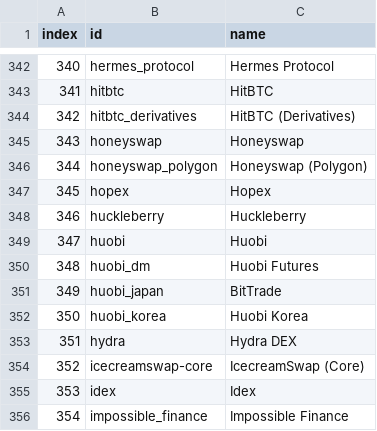
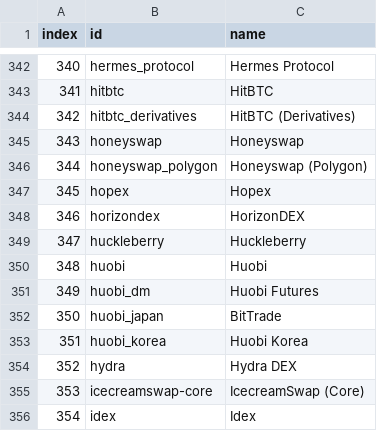
Before and after one commit to Invoany/get_exchange_symbols_coingecko, a CSV file: Output/AllExchanges_CoinGecko_20230727.csv, drawn as a sheet; only a part is shown, gaps mark what is left out; the shorter side is filled out with more unchanged rows; addresses are those after the commit; the diff names each change by its address in the sheet, - before the commit and + after, or states it on an @@ line.

Commit message:
Added the last file to Output Folder of 27/07/2023

```diff
--- a/Output/AllExchanges_CoinGecko_20230727.csv
+++ b/Output/AllExchanges_CoinGecko_20230727.csv
+row 348: 346 | horizondex | HorizonDEX
@@ column A (index) renumbered from row 349 down @@
```
